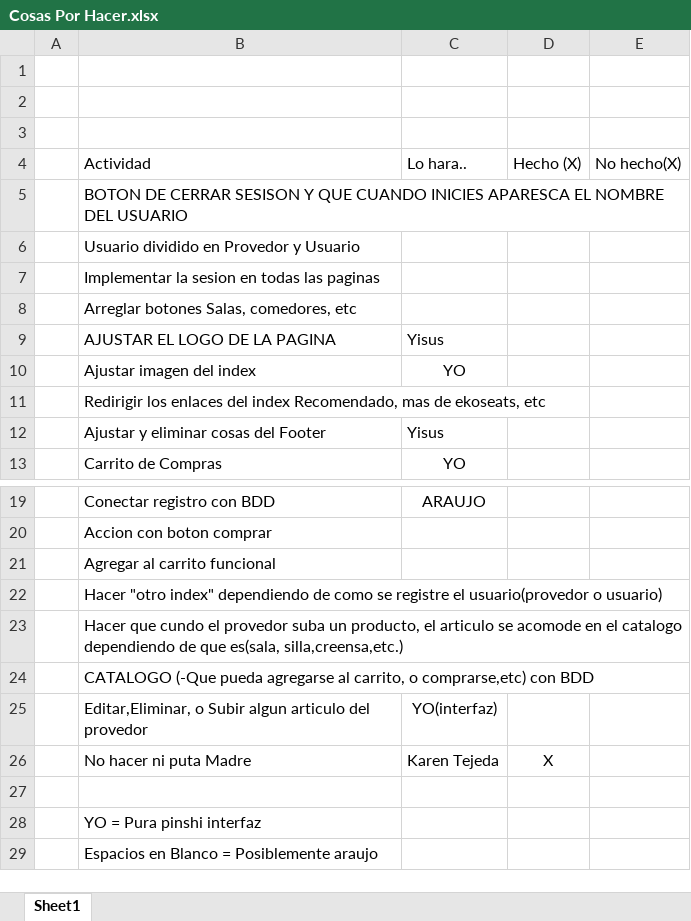
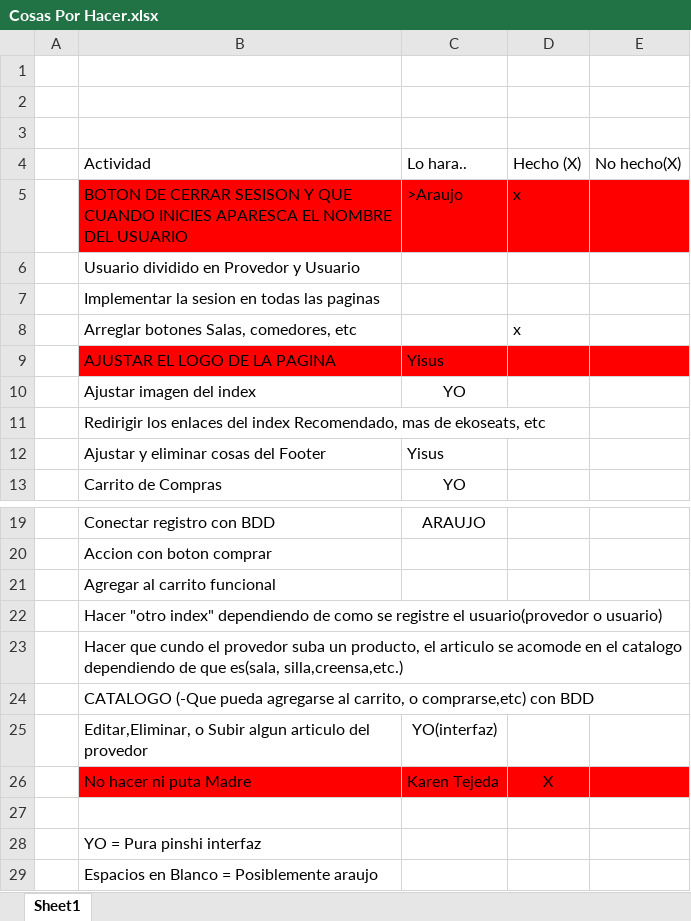
Before and after one commit to AlienatedFac/EkoSeats, an Excel workbook: Cosas Por Hacer.xlsx, sheet Sheet1, drawn as a sheet; only a part is shown, gaps mark what is left out; values as stored, in another font and other column widths than the file's, no borders; the diff names each change by its address in the sheet, - before the commit and + after, or states it on an @@ line.

```diff
--- a/Cosas Por Hacer.xlsx (sheet Sheet1)
+++ b/Cosas Por Hacer.xlsx (sheet Sheet1)
-B5:E5 fill: none
+B5:E5 fill: #FF0000
-C5: (empty)
+C5: >Araujo
-D5: (empty)
+D5: x
-D8: (empty)
+D8: x
-B9:E9 fill: none
+B9:E9 fill: #FF0000
-B26:E26 fill: none
+B26:E26 fill: #FF0000
```
Also changed, not shown: 1 other file.
